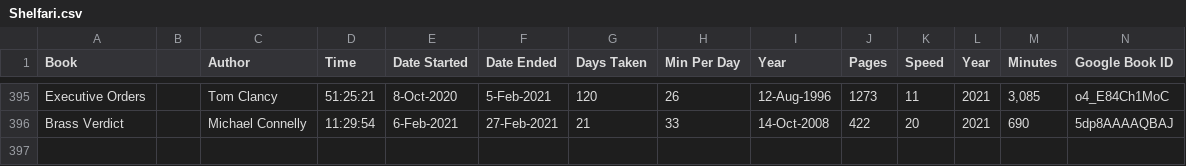
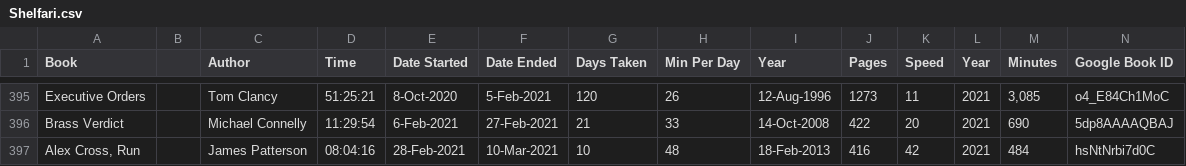
Before and after one commit to mercurysn/MyBookLibrary, a CSV file: MyBookLibrary.Data/Source/Shelfari.csv, drawn as a sheet; only a part is shown, gaps mark what is left out; rows hold the shown columns only; the diff names each change by its address in the sheet, - before the commit and + after, or states it on an @@ line.

Commit message:
Latest books update

```diff
--- a/MyBookLibrary.Data/Source/Shelfari.csv
+++ b/MyBookLibrary.Data/Source/Shelfari.csv
+row 397: Alex Cross, Run |  | James Patterson | 08:04:16 | 28-Feb-2021 | 10-Mar-2021 | 10 | 48 | 18-Feb-2013 | 416 | 42 | 2021 | 484 | hsNtNrbi7d0C
```
Also changed, not shown: 2 other files.
